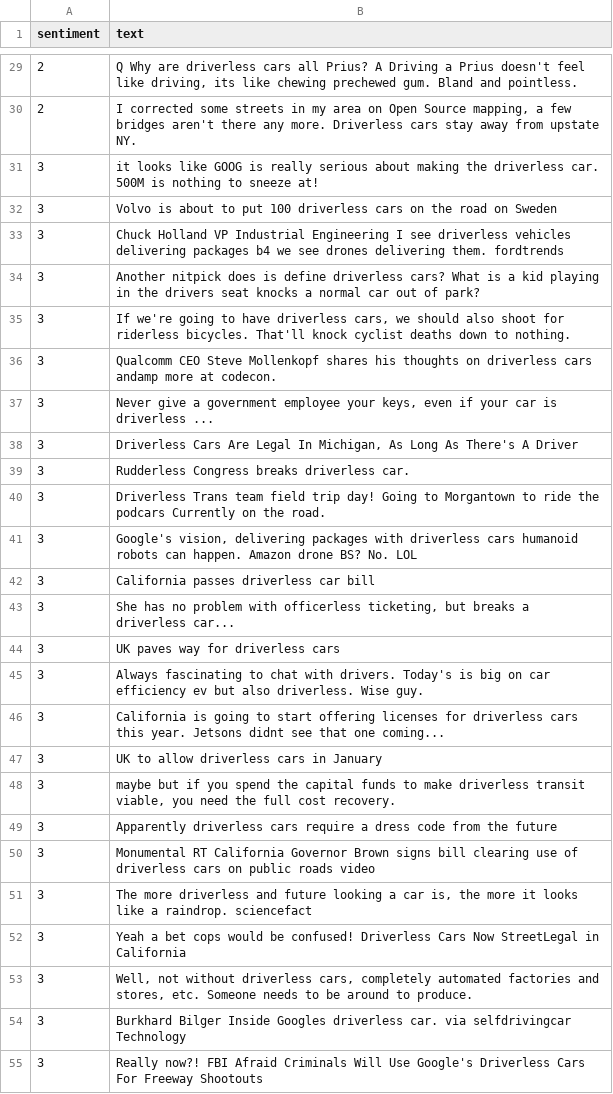
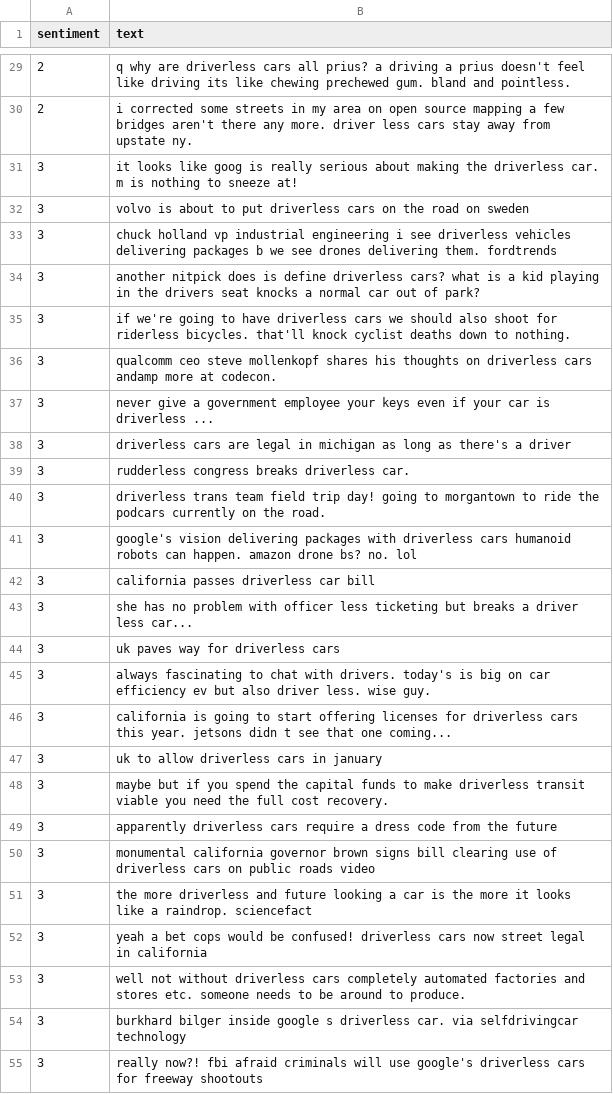
Before and after one commit to cauchy221/BUPT-ML-FinalProject, a CSV file: data/preprocessed/small/dev.csv, drawn as a sheet; only a part is shown, gaps mark what is left out; the diff covers the shown part only.

```diff
--- a/data/preprocessed/small/dev.csv
+++ b/data/preprocessed/small/dev.csv
@@ -29,27 +29,27 @@ sentiment,text
-2,"Q Why are driverless cars all Prius? A Driving a Prius doesn't feel like driving, its like chewing prechewed gum. Bland and pointless."
-2,"I corrected some streets in my area on Open Source mapping, a few bridges aren't there any more. Driverless cars stay away from upstate NY."
-3,it looks like GOOG is really serious about making the driverless car. 500M is nothing to sneeze at!
-3,Volvo is about to put 100 driverless cars on the road on Sweden
-3,Chuck Holland VP Industrial Engineering  I see driverless vehicles delivering packages b4 we see drones delivering them. fordtrends
-3,Another nitpick does is define driverless cars? What is a kid playing in the drivers seat knocks a normal car out of park?
-3,"If we're going to have driverless cars, we should also shoot for riderless bicycles. That'll knock cyclist deaths down to nothing."
-3,Qualcomm CEO Steve Mollenkopf shares his thoughts on driverless cars andamp more at codecon.
-3,"Never give a government employee your keys, even if your car is driverless ..."
-3," Driverless Cars Are Legal In Michigan, As Long As There's A Driver  "
-3,Rudderless Congress breaks driverless car.
-3,Driverless Trans team field trip day!  Going to Morgantown to ride the podcars  Currently on the road.
-3,"Google's vision, delivering packages with driverless cars  humanoid robots can happen. Amazon drone BS? No. LOL "
-3,California passes driverless car bill
-3,"She has no problem with officerless ticketing, but breaks a driverless car... "
-3,UK paves way for driverless cars
-3,Always fascinating to chat with  drivers. Today's is big on car efficiency ev but also driverless. Wise guy.
-3,California is going to start offering licenses for driverless cars this year. Jetsons didnt see that one coming...
-3,UK to allow driverless cars in January
-3,"maybe but if you spend the capital funds to make driverless transit viable, you need the full cost recovery."
-3,Apparently driverless cars require a dress code from the future
-3,Monumental RT California Governor Brown signs bill clearing use of driverless cars on public roads video
-3,"The more driverless and future looking a car is, the more it looks like a raindrop. sciencefact"
-3,Yeah a bet cops would be confused!  Driverless Cars Now StreetLegal in California
-3,"Well, not without driverless cars, completely automated factories and stores, etc. Someone needs to be around to produce."
-3,Burkhard Bilger Inside Googles driverless car.  via  selfdrivingcar  Technology
-3,Really now?! FBI Afraid Criminals Will Use Google's Driverless Cars For Freeway Shootouts
+2,q why are driverless cars all prius? a driving a prius doesn't feel like driving its like chewing prechewed gum. bland and pointless.
+2,i corrected some streets in my area on open source mapping a few bridges aren't there any more. driver less cars stay away from upstate ny.
+3,it looks like goog is really serious about making the driverless car. m is nothing to sneeze at!
+3,volvo is about to put driverless cars on the road on sweden
+3,chuck holland vp industrial engineering i see driverless vehicles delivering packages b we see drones delivering them. fordtrends
+3,another nitpick does is define driverless cars? what is a kid playing in the drivers seat knocks a normal car out of park?
+3,if we're going to have driverless cars we should also shoot for riderless bicycles. that'll knock cyclist deaths down to nothing.
+3,qualcomm ceo steve mollenkopf shares his thoughts on driverless cars andamp more at codecon.
+3,never give a government employee your keys even if your car is driverless ...
+3,driverless cars are legal in michigan as long as there's a driver
+3,rudderless congress breaks driverless car.
+3,driverless trans team field trip day! going to morgantown to ride the podcars currently on the road.
+3,google's vision delivering packages with driverless cars humanoid robots can happen. amazon drone bs? no. lol
+3,california passes driverless car bill
+3,she has no problem with officer less ticketing but breaks a driver less car...
+3,uk paves way for driverless cars
+3,always fascinating to chat with drivers. today's is big on car efficiency ev but also driver less. wise guy.
+3,california is going to start offering licenses for driverless cars this year. jetsons didn t see that one coming...
+3,uk to allow driverless cars in january
+3,maybe but if you spend the capital funds to make driverless transit viable you need the full cost recovery.
+3,apparently driverless cars require a dress code from the future
+3,monumental california governor brown signs bill clearing use of driverless cars on public roads video
+3,the more driverless and future looking a car is the more it looks like a raindrop. sciencefact
+3,yeah a bet cops would be confused! driverless cars now street legal in california
+3,well not without driverless cars completely automated factories and stores etc. someone needs to be around to produce.
+3,burkhard bilger inside google s driverless car. via selfdrivingcar technology
+3,really now?! fbi afraid criminals will use google's driverless cars for freeway shootouts
```
Also changed, not shown: 165 edited cells elsewhere in this file, data/preprocessed/small/test.csv, data/preprocessed/small/train.csv, 5 other files.
